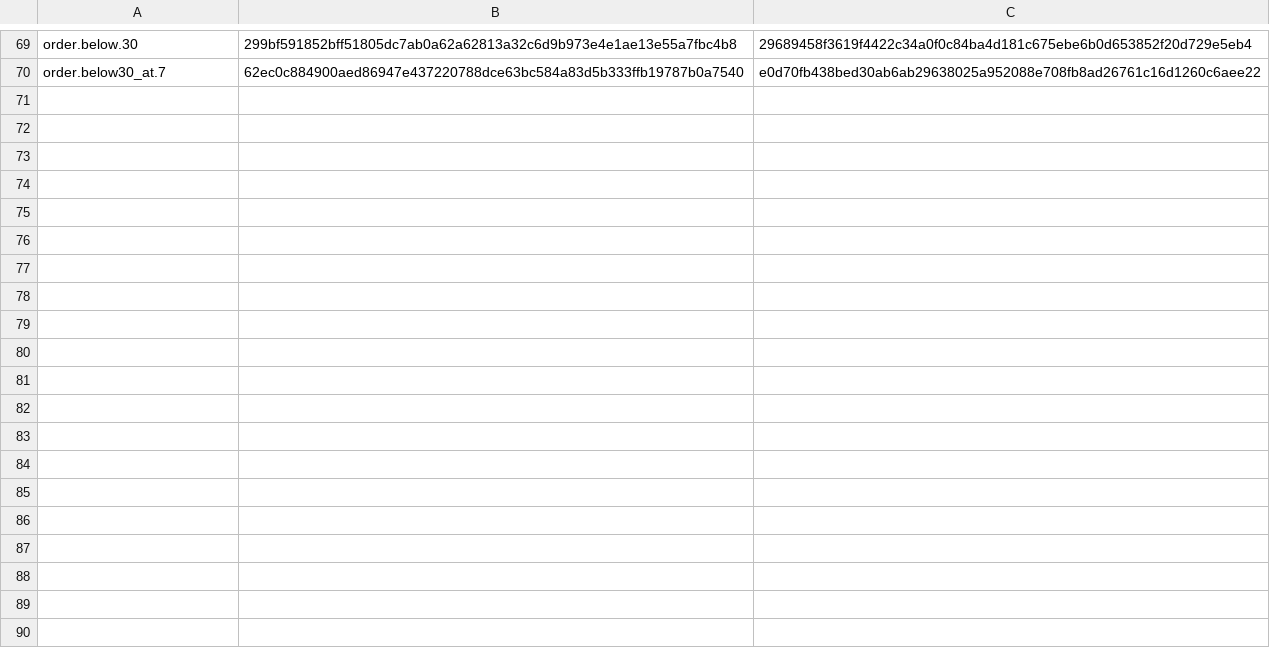
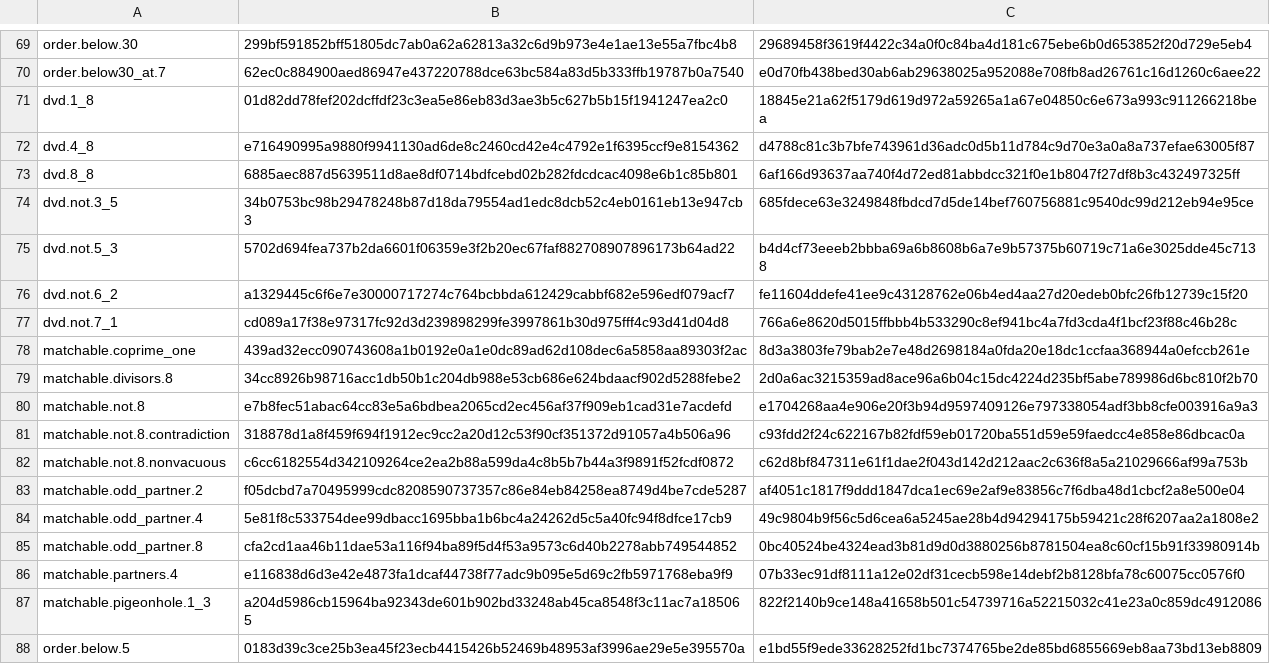
Before and after one commit to thinkthoughts/rlt, a TSV file: lib/identities.tsv, drawn as a sheet; only a part is shown, gaps mark what is left out; the diff names each change by its address in the sheet, - before the commit and + after, or states it on an @@ line.

```diff
--- a/lib/identities.tsv
+++ b/lib/identities.tsv
+row 71: dvd.1_8 | 01d82dd78fef202dcffdf23c3ea5e86eb83d3ae3b5c627b5b15f1941247ea2c0 | 18845e21a62f5179d619d972a59265a1a67e04850c6e673a993c911266218bea
+row 72: dvd.4_8 | e716490995a9880f9941130ad6de8c2460cd42e4c4792e1f6395ccf9e8154362 | d4788c81c3b7bfe743961d36adc0d5b11d784c9d70e3a0a8a737efae63005f87
+row 73: dvd.8_8 | 6885aec887d5639511d8ae8df0714bdfcebd02b282fdcdcac4098e6b1c85b801 | 6af166d93637aa740f4d72ed81abbdcc321f0e1b8047f27df8b3c432497325ff
+row 74: dvd.not.3_5 | 34b0753bc98b29478248b87d18da79554ad1edc8dcb52c4eb0161eb13e947cb3 | 685fdece63e3249848fbdcd7d5de14bef760756881c9540dc99d212eb94e95ce
+row 75: dvd.not.5_3 | 5702d694fea737b2da6601f06359e3f2b20ec67faf882708907896173b64ad22 | b4d4cf73eeeb2bbba69a6b8608b6a7e9b57375b60719c71a6e3025dde45c7138
+row 76: dvd.not.6_2 | a1329445c6f6e7e30000717274c764bcbbda612429cabbf682e596edf079acf7 | fe11604ddefe41ee9c43128762e06b4ed4aa27d20edeb0bfc26fb12739c15f20
+row 77: dvd.not.7_1 | cd089a17f38e97317fc92d3d239898299fe3997861b30d975fff4c93d41d04d8 | 766a6e8620d5015ffbbb4b533290c8ef941bc4a7fd3cda4f1bcf23f88c46b28c
+row 78: matchable.coprime_one | 439ad32ecc090743608a1b0192e0a1e0dc89ad62d108dec6a5858aa89303f2ac | 8d3a3803fe79bab2e7e48d2698184a0fda20e18dc1ccfaa368944a0efccb261e
+row 79: matchable.divisors.8 | 34cc8926b98716acc1db50b1c204db988e53cb686e624bdaacf902d5288febe2 | 2d0a6ac3215359ad8ace96a6b04c15dc4224d235bf5abe789986d6bc810f2b70
+row 80: matchable.not.8 | e7b8fec51abac64cc83e5a6bdbea2065cd2ec456af37f909eb1cad31e7acdefd | e1704268aa4e906e20f3b94d9597409126e797338054adf3bb8cfe003916a9a3
+row 81: matchable.not.8.contradiction | 318878d1a8f459f694f1912ec9cc2a20d12c53f90cf351372d91057a4b506a96 | c93fdd2f24c622167b82fdf59eb01720ba551d59e59faedcc4e858e86dbcac0a
+row 82: matchable.not.8.nonvacuous | c6cc6182554d342109264ce2ea2b88a599da4c8b5b7b44a3f9891f52fcdf0872 | c62d8bf847311e61f1dae2f043d142d212aac2c636f8a5a21029666af99a753b
+row 83: matchable.odd_partner.2 | f05dcbd7a70495999cdc8208590737357c86e84eb84258ea8749d4be7cde5287 | af4051c1817f9ddd1847dca1ec69e2af9e83856c7f6dba48d1cbcf2a8e500e04
+row 84: matchable.odd_partner.4 | 5e81f8c533754dee99dbacc1695bba1b6bc4a24262d5c5a40fc94f8dfce17cb9 | 49c9804b9f56c5d6cea6a5245ae28b4d94294175b59421c28f6207aa2a1808e2
+row 85: matchable.odd_partner.8 | cfa2cd1aa46b11dae53a116f94ba89f5d4f53a9573c6d40b2278abb749544852 | 0bc40524be4324ead3b81d9d0d3880256b8781504ea8c60cf15b91f33980914b
+row 86: matchable.partners.4 | e116838d6d3e42e4873fa1dcaf44738f77adc9b095e5d69c2fb5971768eba9f9 | 07b33ec91df8111a12e02df31cecb598e14debf2b8128bfa78c60075cc0576f0
+row 87: matchable.pigeonhole.1_3 | a204d5986cb15964ba92343de601b902bd33248ab45ca8548f3c11ac7a185065 | 822f2140b9ce148a41658b501c54739716a52215032c41e23a0c859dc4912086
+row 88: order.below.5 | 0183d39c3ce25b3ea45f23ecb4415426b52469b48953af3996ae29e5e395570a | e1bd55f9ede33628252fd1bc7374765be2de85bd6855669eb8aa73bd13eb8809
```
Also changed, not shown: 42 other files.
